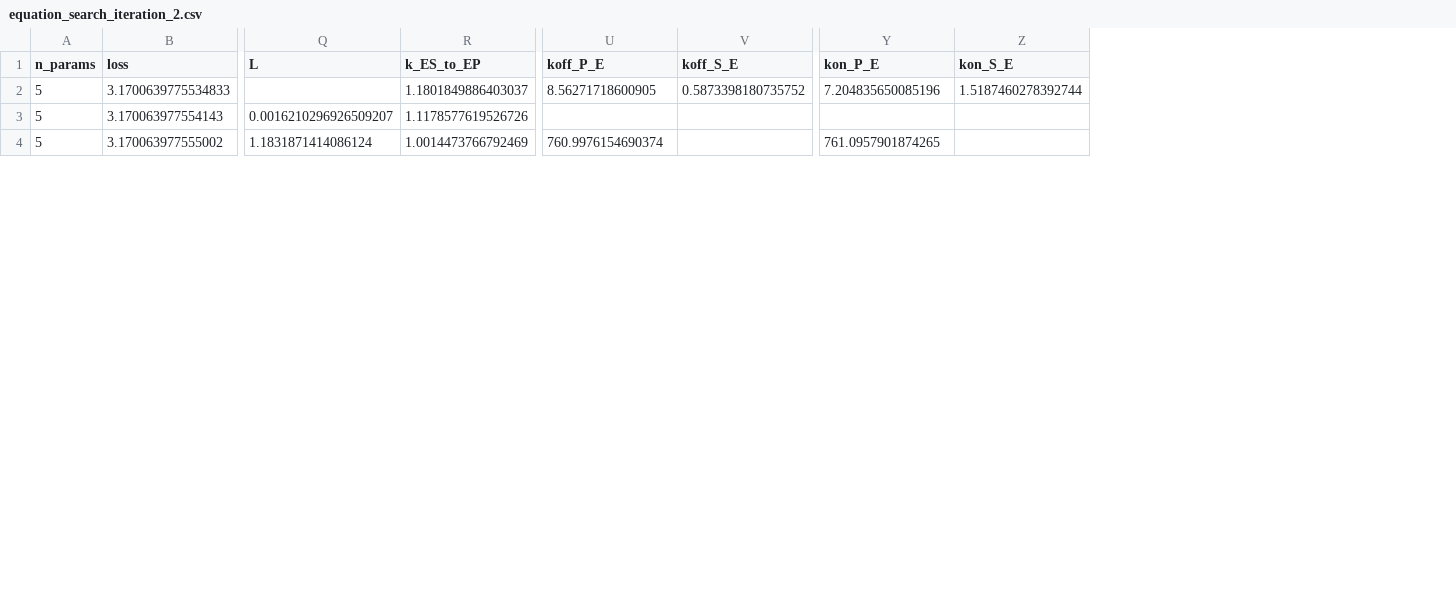
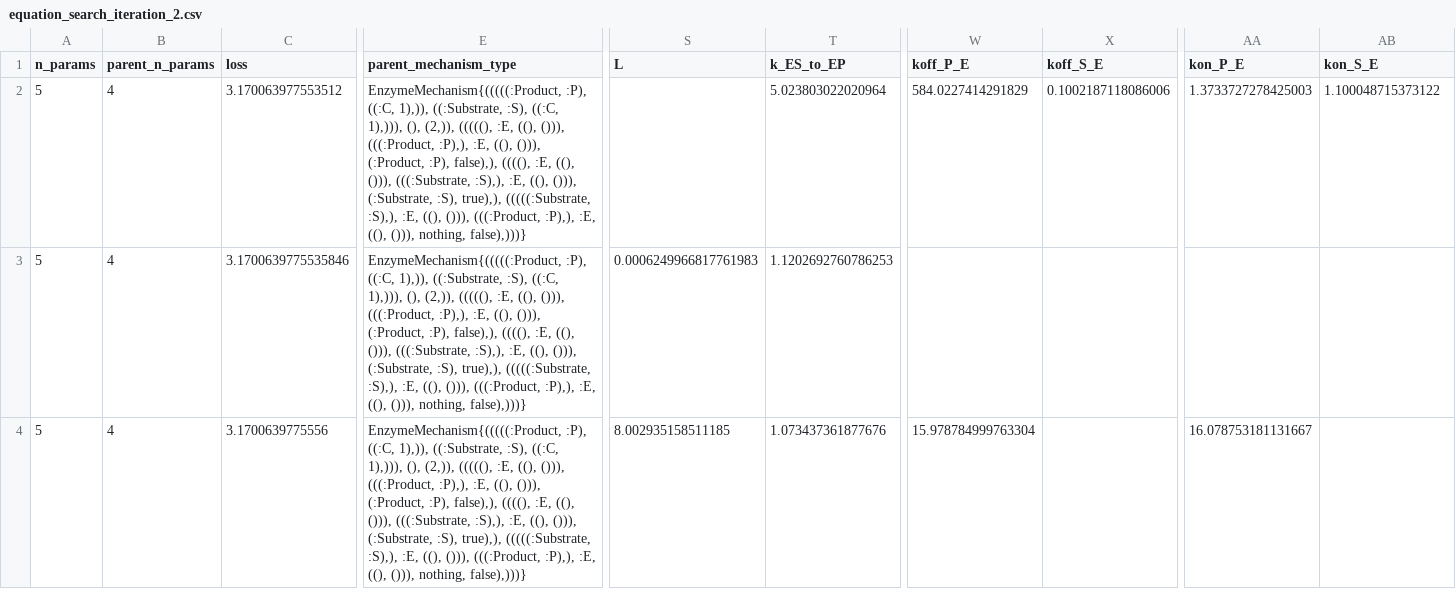
Before and after one commit to DenisTitovLab/EnzymeRates.jl, a CSV file: dev/identify/2026_07_10_results/equation_search_iteration_2.csv, drawn as a sheet; only a part is shown, gaps mark what is left out; addresses are those after the commit; the diff covers the shown part only; the diff names each change by its address in the sheet, - before the commit and + after, or states it on an @@ line.

```diff
--- a/dev/identify/2026_07_10_results/equation_search_iteration_2.csv
+++ b/dev/identify/2026_07_10_results/equation_search_iteration_2.csv
+column B (parent_n_params), rows 2-4: all 4
+column E (parent_mechanism_type), rows 2-4: all EnzymeMechanism{(((((:Product, :P), ((:C, 1),)), ((:Substrate, :S), ((:C, 1),))), (), (2,)), (((((), :E, ((), ())), (((:Product, :P),), :E, ((), ())), (:Product, :P), false),), ((((), :E, ((), ())), (((:Substrate, :S),), :E, ((), ())), (:Substrate, :S), true),), (((((:Substrate, :S),), :E, ((), ())), (((:Product, :P),), :E, ((), ())), nothing, false),)))}
-C2 (loss): 3.1700639775534833
+C2 (loss): 3.170063977553512
-T2 (k_ES_to_EP): 1.1801849886403037
+T2 (k_ES_to_EP): 5.023803022020964
-W2 (koff_P_E): 8.56271718600905
+W2 (koff_P_E): 584.0227414291829
-X2 (koff_S_E): 0.5873398180735752
+X2 (koff_S_E): 0.1002187118086006
-AA2 (kon_P_E): 7.204835650085196
+AA2 (kon_P_E): 1.3733727278425003
-AB2 (kon_S_E): 1.5187460278392744
+AB2 (kon_S_E): 1.100048715373122
-C3 (loss): 3.170063977554143
+C3 (loss): 3.1700639775535846
-S3 (L): 0.0016210296926509207
+S3 (L): 0.0006249966817761983
-T3 (k_ES_to_EP): 1.1178577619526726
+T3 (k_ES_to_EP): 1.1202692760786253
-C4 (loss): 3.170063977555002
+C4 (loss): 3.1700639775556
-S4 (L): 1.1831871414086124
+S4 (L): 8.002935158511185
-T4 (k_ES_to_EP): 1.0014473766792469
+T4 (k_ES_to_EP): 1.073437361877676
-W4 (koff_P_E): 760.9976154690374
+W4 (koff_P_E): 15.978784999763304
-AA4 (kon_P_E): 761.0957901874265
+AA4 (kon_P_E): 16.078753181131667
```
Also changed, not shown: 58 edited cells elsewhere in this file, 26 other files.
